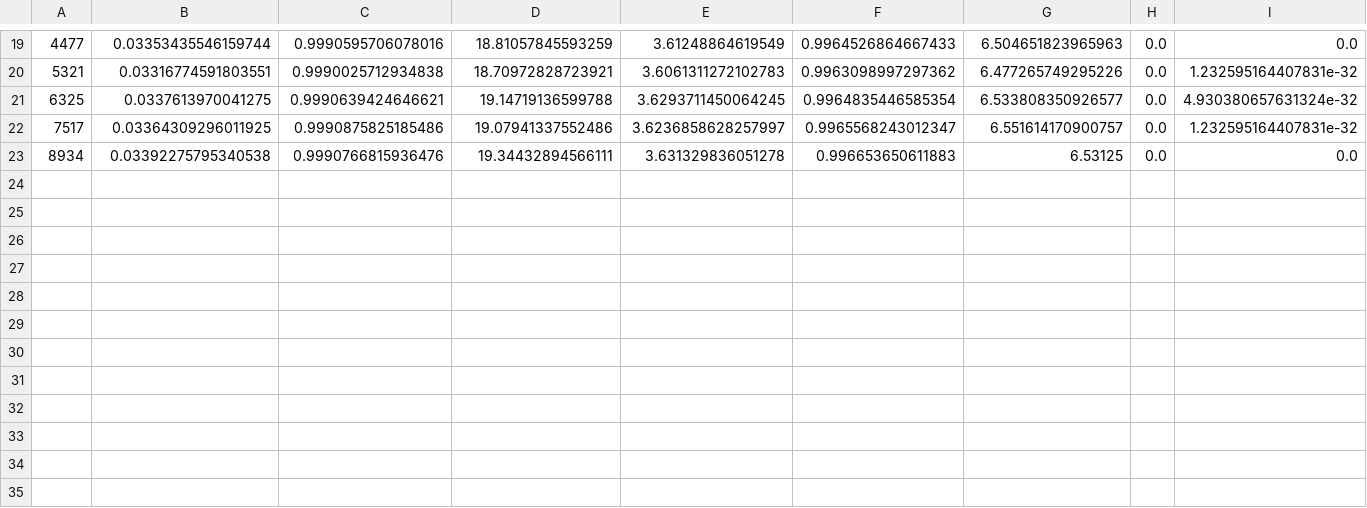
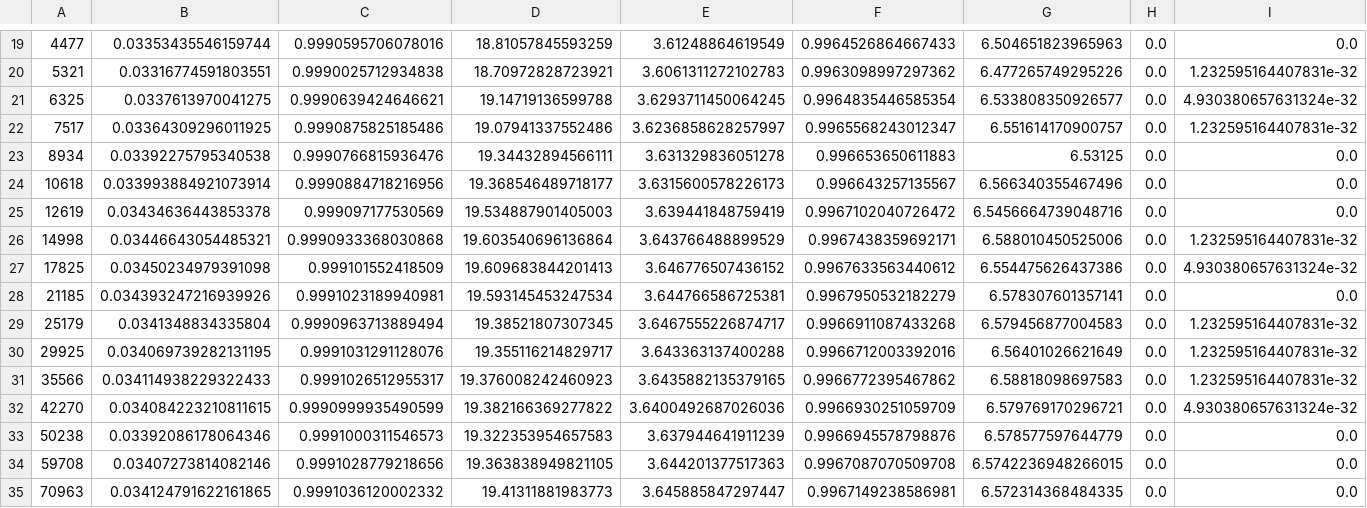
Before and after one commit to pucicu/RP_Speed_Test, a CSV file: Results/rqa_python_pyrqa.csv, drawn as a sheet; only a part is shown, gaps mark what is left out; rows hold the shown columns only; the diff names each change by its address in the sheet, - before the commit and + after, or states it on an @@ line.

Commit message:
results updated

```diff
--- a/Results/rqa_python_pyrqa.csv
+++ b/Results/rqa_python_pyrqa.csv
+row 24: 10618 | 0.033993884921073914 | 0.9990884718216956 | 19.368546489718177 | 3.6315600578226173 | 0.996643257135567 | 6.566340355467496 | 0.0 | 0.0
+row 25: 12619 | 0.03434636443853378 | 0.999097177530569 | 19.534887901405003 | 3.639441848759419 | 0.9967102040726472 | 6.5456664739048716 | 0.0 | 0.0
+row 26: 14998 | 0.03446643054485321 | 0.9990933368030868 | 19.603540696136864 | 3.643766488899529 | 0.9967438359692171 | 6.588010450525006 | 0.0 | 1.232595164407831e-32
+row 27: 17825 | 0.03450234979391098 | 0.999101552418509 | 19.609683844201413 | 3.646776507436152 | 0.9967633563440612 | 6.554475626437386 | 0.0 | 4.930380657631324e-32
+row 28: 21185 | 0.034393247216939926 | 0.9991023189940981 | 19.593145453247534 | 3.644766586725381 | 0.9967950532182279 | 6.578307601357141 | 0.0 | 0.0
+row 29: 25179 | 0.0341348834335804 | 0.9990963713889494 | 19.38521807307345 | 3.6467555226874717 | 0.9966911087433268 | 6.579456877004583 | 0.0 | 1.232595164407831e-32
+row 30: 29925 | 0.034069739282131195 | 0.9991031291128076 | 19.355116214829717 | 3.643363137400288 | 0.9966712003392016 | 6.56401026621649 | 0.0 | 1.232595164407831e-32
+row 31: 35566 | 0.034114938229322433 | 0.9991026512955317 | 19.376008242460923 | 3.6435882135379165 | 0.9966772395467862 | 6.58818098697583 | 0.0 | 1.232595164407831e-32
+row 32: 42270 | 0.034084223210811615 | 0.9990999935490599 | 19.382166369277822 | 3.6400492687026036 | 0.9966930251059709 | 6.579769170296721 | 0.0 | 4.930380657631324e-32
+row 33: 50238 | 0.03392086178064346 | 0.9991000311546573 | 19.322353954657583 | 3.637944641911239 | 0.9966945578798876 | 6.578577597644779 | 0.0 | 0.0
+row 34: 59708 | 0.03407273814082146 | 0.9991028779218656 | 19.363838949821105 | 3.644201377517363 | 0.9967087070509708 | 6.5742236948266015 | 0.0 | 0.0
+row 35: 70963 | 0.034124791622161865 | 0.9991036120002332 | 19.41311881983773 | 3.645885847297447 | 0.9967149238586981 | 6.572314368484335 | 0.0 | 0.0
```
Also changed, not shown: Results/rqa_R.csv, Results/time_R.csv, 5 other files.
